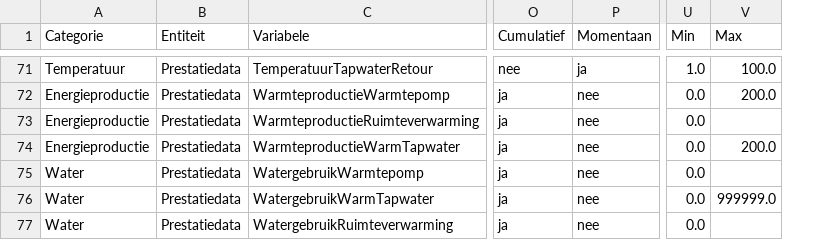
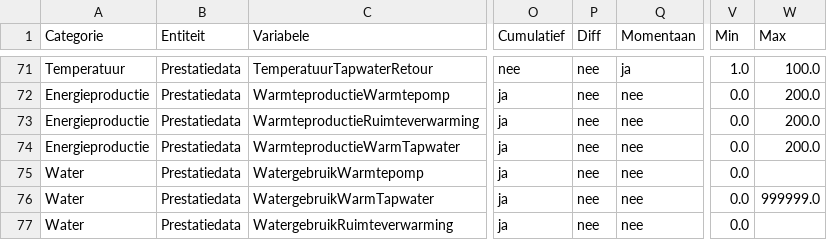
Before and after one commit to Stroomversnelling/etdmap, a CSV file: etdmap/data/etdmodel.csv, drawn as a sheet; only a part is shown, gaps mark what is left out; addresses are those after the commit; the diff covers the shown part only; the diff names each change by its address in the sheet, - before the commit and + after, or states it on an @@ line.

```diff
--- a/etdmap/data/etdmodel.csv
+++ b/etdmap/data/etdmodel.csv
+column P (Diff), rows 71-77: all nee
-W73 (Max): (empty)
+W73 (Max): 200.0
```
Also changed, not shown: 3 added rows and 23 edited cells elsewhere in this file, etdmap/data/Rule.csv, etdmap/data/thresholds.csv, 1 other file.
